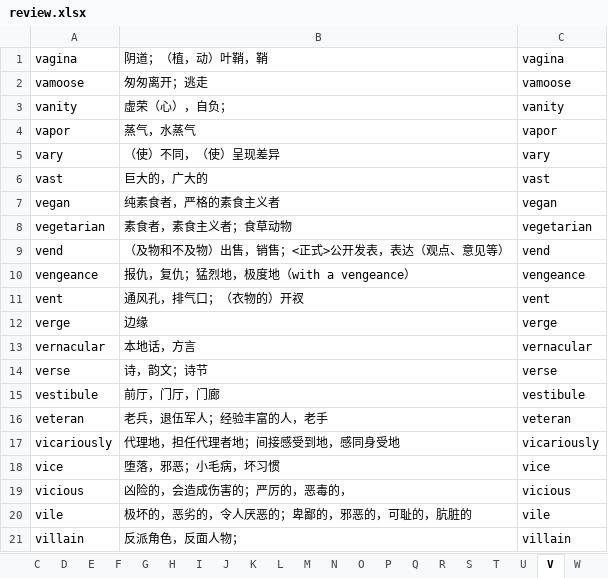
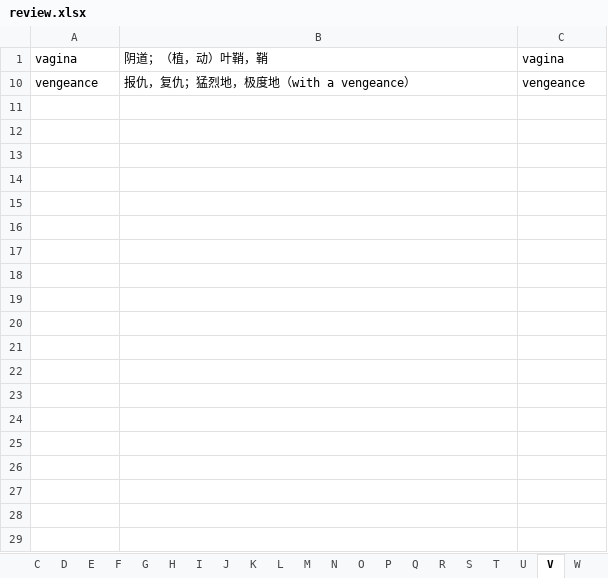
Before and after one commit to yangliyong7/scripts, an Excel workbook: vocab/review.xlsx, sheet V, drawn as a sheet; only a part is shown; values as stored, in another font and other column widths than the file's, no borders; conditional formats not drawn; the diff covers the shown part only; the diff names each change by its address in the sheet, - before the commit and + after, or states it on an @@ line.

```diff
--- a/vocab/review.xlsx (sheet V)
+++ b/vocab/review.xlsx (sheet V)
@@ row 2 hidden: vamoose | 匆匆离开；逃走 | vamoose @@
@@ row 3 hidden: vanity | 虚荣（心），自负； | vanity @@
@@ row 4 hidden: vapor | 蒸气，水蒸气 | vapor @@
@@ row 5 hidden: vary | （使）不同，（使）呈现差异 | vary @@
@@ row 6 hidden: vast | 巨大的，广大的 | vast @@
@@ row 7 hidden: vegan | 纯素食者，严格的素食主义者 | vegan @@
@@ row 8 hidden: vegetarian | 素食者，素食主义者；食草动物 | vegetarian @@
@@ row 9 hidden: vend | （及物和不及物）出售，销售；<正式>公开发表，表达（观点、意见等） | vend @@
@@ row 11 hidden: vent | 通风孔，排气口；（衣物的）开衩 | vent @@
@@ row 12 hidden: verge | 边缘 | verge @@
@@ row 13 hidden: vernacular | 本地话，方言 | vernacular @@
@@ row 14 hidden: verse | 诗，韵文；诗节 | verse @@
@@ row 15 hidden: vestibule | 前厅，门厅，门廊 | vestibule @@
@@ row 16 hidden: veteran | 老兵，退伍军人；经验丰富的人，老手 | veteran @@
@@ row 17 hidden: vicariously | 代理地，担任代理者地；间接感受到地，感同身受地 | vicariously @@
@@ row 18 hidden: vice | 堕落，邪恶；小毛病，坏习惯 | vice @@
@@ row 19 hidden: vicious | 凶险的，会造成伤害的；严厉的，恶毒的， | vicious @@
@@ row 20 hidden: vile | 极坏的，恶劣的，令人厌恶的；卑鄙的，邪恶的，可耻的，肮脏的 | vile @@
@@ row 21 hidden: villain | 反派角色，反面人物； | villain @@
```
Also changed, not shown: 1 removed row and 10 hidden or unhidden rows elsewhere in this sheet, sheet W, sheet Z, hidden cells, 11 other files.
